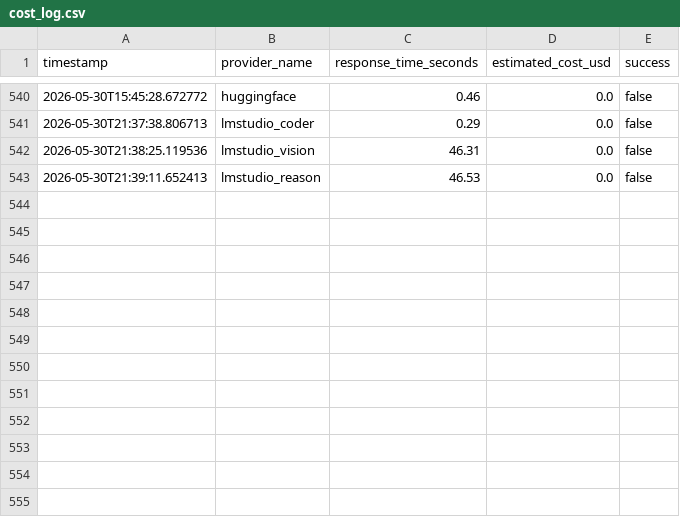
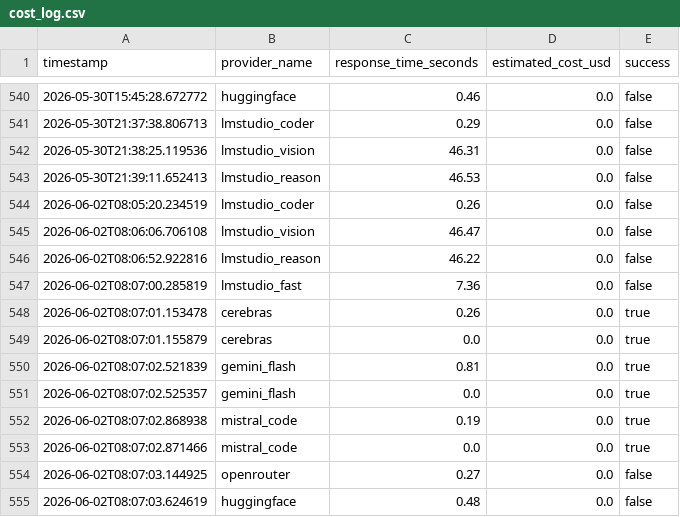
Before and after one commit to jscottl-sketch/vkb-spin-doctor, a CSV file: health_results/cost_log.csv, drawn as a sheet; only a part is shown, gaps mark what is left out.

```diff
--- a/health_results/cost_log.csv
+++ b/health_results/cost_log.csv
@@ -543 +543,13 @@ timestamp,provider_name,response_time_seconds,estimated_cost_usd,success
 2026-05-30T21:39:11.652413,lmstudio_reason,46.53,0.0,false
+2026-06-02T08:05:20.234519,lmstudio_coder,0.26,0.0,false
+2026-06-02T08:06:06.706108,lmstudio_vision,46.47,0.0,false
+2026-06-02T08:06:52.922816,lmstudio_reason,46.22,0.0,false
+2026-06-02T08:07:00.285819,lmstudio_fast,7.36,0.0,false
+2026-06-02T08:07:01.153478,cerebras,0.26,0.0,true
+2026-06-02T08:07:01.155879,cerebras,0.0,0.0,true
+2026-06-02T08:07:02.521839,gemini_flash,0.81,0.0,true
+2026-06-02T08:07:02.525357,gemini_flash,0.0,0.0,true
+2026-06-02T08:07:02.868938,mistral_code,0.19,0.0,true
+2026-06-02T08:07:02.871466,mistral_code,0.0,0.0,true
+2026-06-02T08:07:03.144925,openrouter,0.27,0.0,false
+2026-06-02T08:07:03.624619,huggingface,0.48,0.0,false
```
Also changed, not shown: 54 other files.
